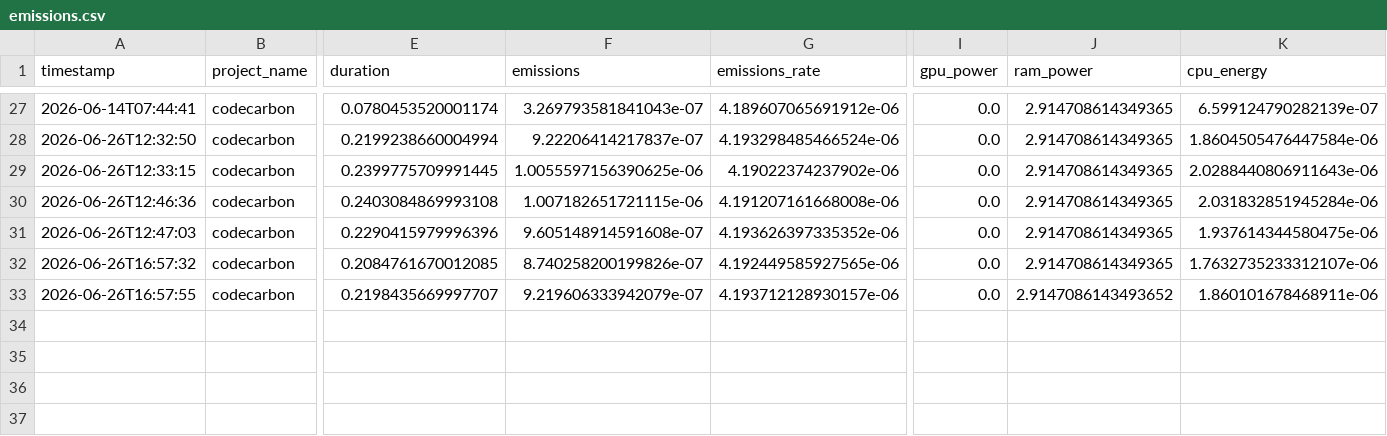
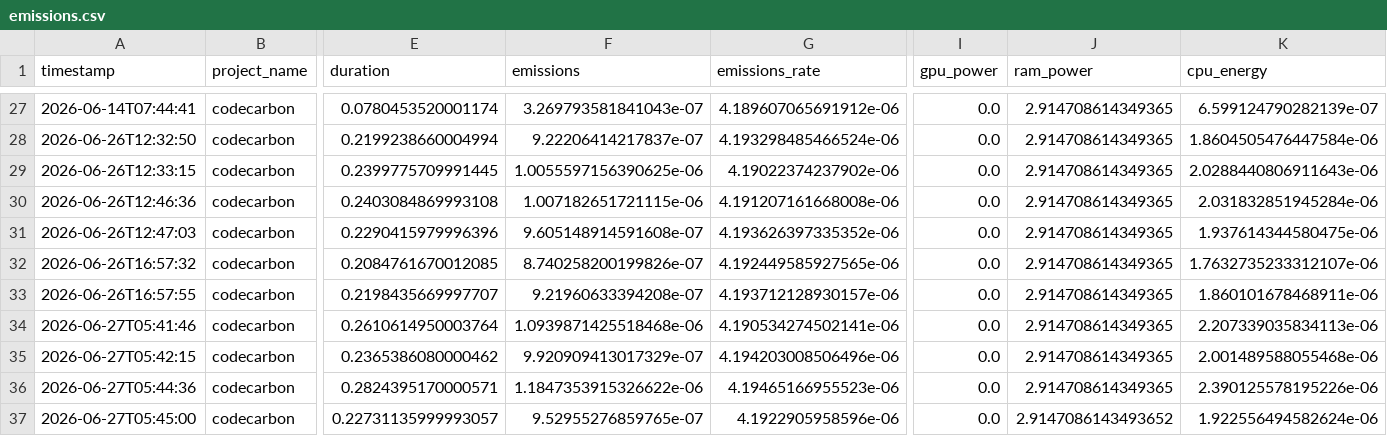
Before and after one commit to avinya-forge/green-ai-agent, a CSV file: output/emissions.csv, drawn as a sheet; only a part is shown, gaps mark what is left out; rows hold the shown columns only; the diff names each change by its address in the sheet, - before the commit and + after, or states it on an @@ line.

```diff
--- a/output/emissions.csv
+++ b/output/emissions.csv
-F33 (emissions): 9.219606333942079e-07
+F33 (emissions): 9.21960633394208e-07
-J33 (ram_power): 2.9147086143493652
+J33 (ram_power): 2.914708614349365
+row 34: 2026-06-27T05:41:46 | codecarbon | 0.2610614950003764 | 1.0939871425518468e-06 | 4.190534274502141e-06 | 0.0 | 2.914708614349365 | 2.207339035834113e-06
+row 35: 2026-06-27T05:42:15 | codecarbon | 0.2365386080000462 | 9.920909413017329e-07 | 4.194203008506496e-06 | 0.0 | 2.914708614349365 | 2.001489588055468e-06
+row 36: 2026-06-27T05:44:36 | codecarbon | 0.2824395170000571 | 1.1847353915326622e-06 | 4.19465166955523e-06 | 0.0 | 2.914708614349365 | 2.390125578195226e-06
+row 37: 2026-06-27T05:45:00 | codecarbon | 0.22731135999993057 | 9.52955276859765e-07 | 4.1922905958596e-06 | 0.0 | 2.9147086143493652 | 1.922556494582624e-06
```
Also changed, not shown: 6 other files.
